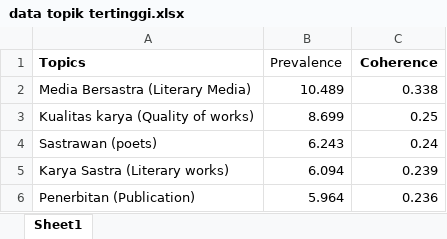
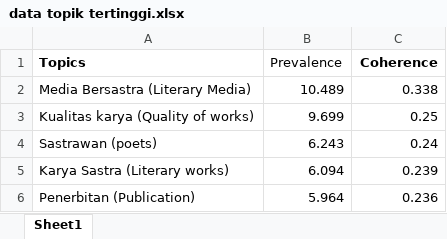
Before and after one commit to rokib-mo/result-of-30-topic, an Excel workbook: data topik tertinggi.xlsx, sheet Sheet1, drawn as a sheet; only a part is shown; values as stored, in another font and other column widths than the file's, no borders; the diff names each change by its address in the sheet, - before the commit and + after, or states it on an @@ line.

Commit message:
Add files via upload

```diff
--- a/data topik tertinggi.xlsx (sheet Sheet1)
+++ b/data topik tertinggi.xlsx (sheet Sheet1)
-B3 (Prevalence): 8.699
+B3 (Prevalence): 9.699
```
